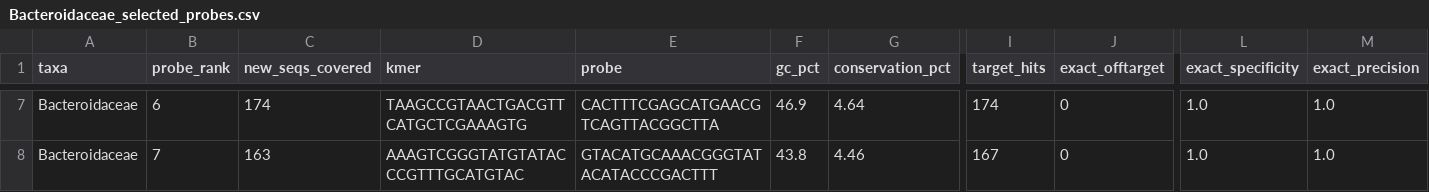
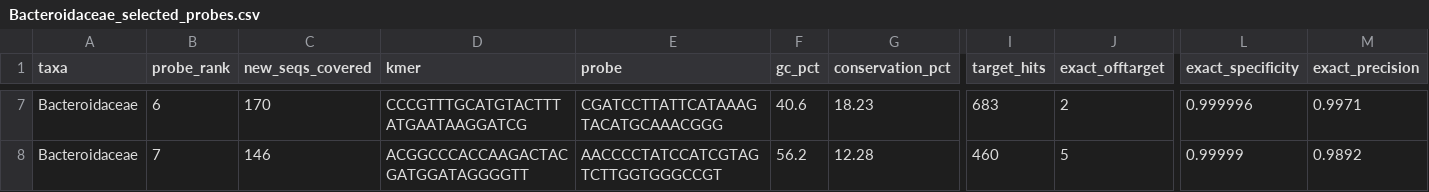
Before and after one commit to NathanKochhar/Bac_probes, a CSV file: KAN2M3/Family/selected/Bacteroidaceae_selected_probes.csv, drawn as a sheet; only a part is shown, gaps mark what is left out; the diff covers the shown part only; the diff names each change by its address in the sheet, - before the commit and + after, or states it on an @@ line.

```diff
--- a/KAN2M3/Family/selected/Bacteroidaceae_selected_probes.csv
+++ b/KAN2M3/Family/selected/Bacteroidaceae_selected_probes.csv
-C7 (new_seqs_covered): 174
+C7 (new_seqs_covered): 170
-D7 (kmer): TAAGCCGTAACTGACGTTCATGCTCGAAAGTG
+D7 (kmer): CCCGTTTGCATGTACTTTATGAATAAGGATCG
-E7 (probe): CACTTTCGAGCATGAACGTCAGTTACGGCTTA
+E7 (probe): CGATCCTTATTCATAAAGTACATGCAAACGGG
-F7 (gc_pct): 46.9
+F7 (gc_pct): 40.6
-G7 (conservation_pct): 4.64
+G7 (conservation_pct): 18.23
-I7 (target_hits): 174
+I7 (target_hits): 683
-J7 (exact_offtarget): 0
+J7 (exact_offtarget): 2
-L7 (exact_specificity): 1.0
+L7 (exact_specificity): 0.999996
-M7 (exact_precision): 1.0
+M7 (exact_precision): 0.9971
-C8 (new_seqs_covered): 163
+C8 (new_seqs_covered): 146
-D8 (kmer): AAAGTCGGGTATGTATACCCGTTTGCATGTAC
+D8 (kmer): ACGGCCCACCAAGACTACGATGGATAGGGGTT
-E8 (probe): GTACATGCAAACGGGTATACATACCCGACTTT
+E8 (probe): AACCCCTATCCATCGTAGTCTTGGTGGGCCGT
-F8 (gc_pct): 43.8
+F8 (gc_pct): 56.2
-G8 (conservation_pct): 4.46
+G8 (conservation_pct): 12.28
-I8 (target_hits): 167
+I8 (target_hits): 460
-J8 (exact_offtarget): 0
+J8 (exact_offtarget): 5
-L8 (exact_specificity): 1.0
+L8 (exact_specificity): 0.99999
-M8 (exact_precision): 1.0
+M8 (exact_precision): 0.9892
```
Also changed, not shown: 126 edited cells elsewhere in this file, KAN2M3/Species/Species_summary.csv, KAN2M3/Species/selected/Cutibacterium_acnes_selected_probes.csv, 35 other files.
